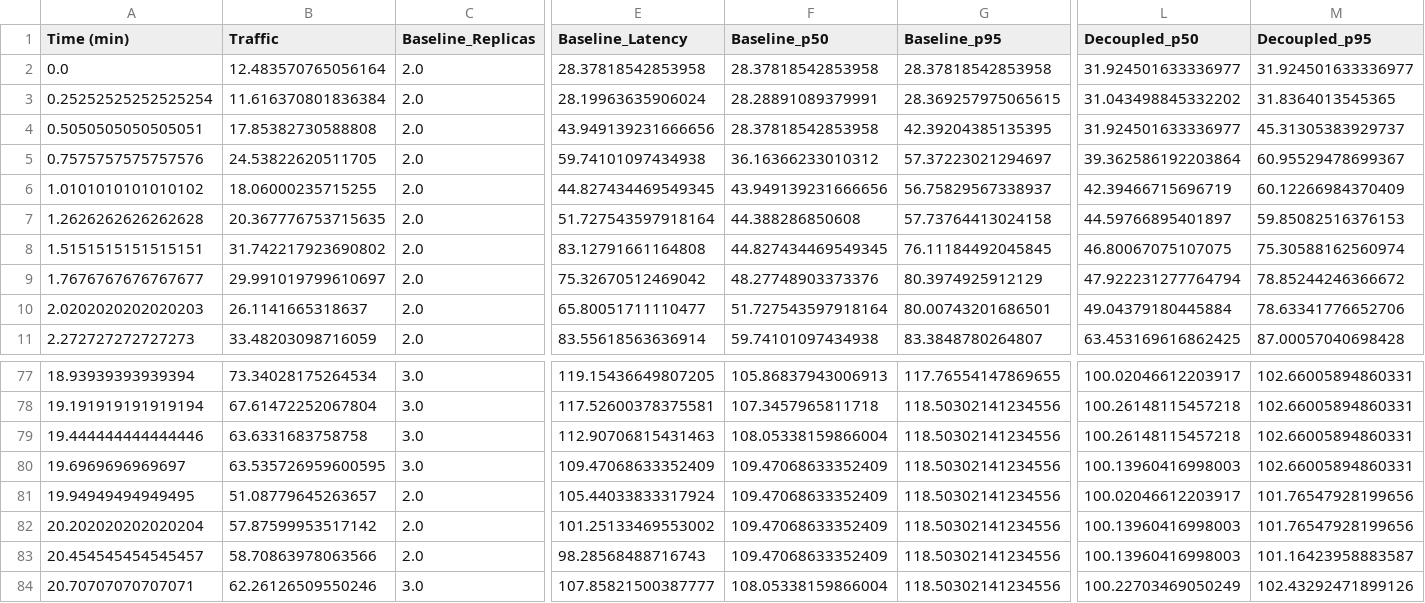
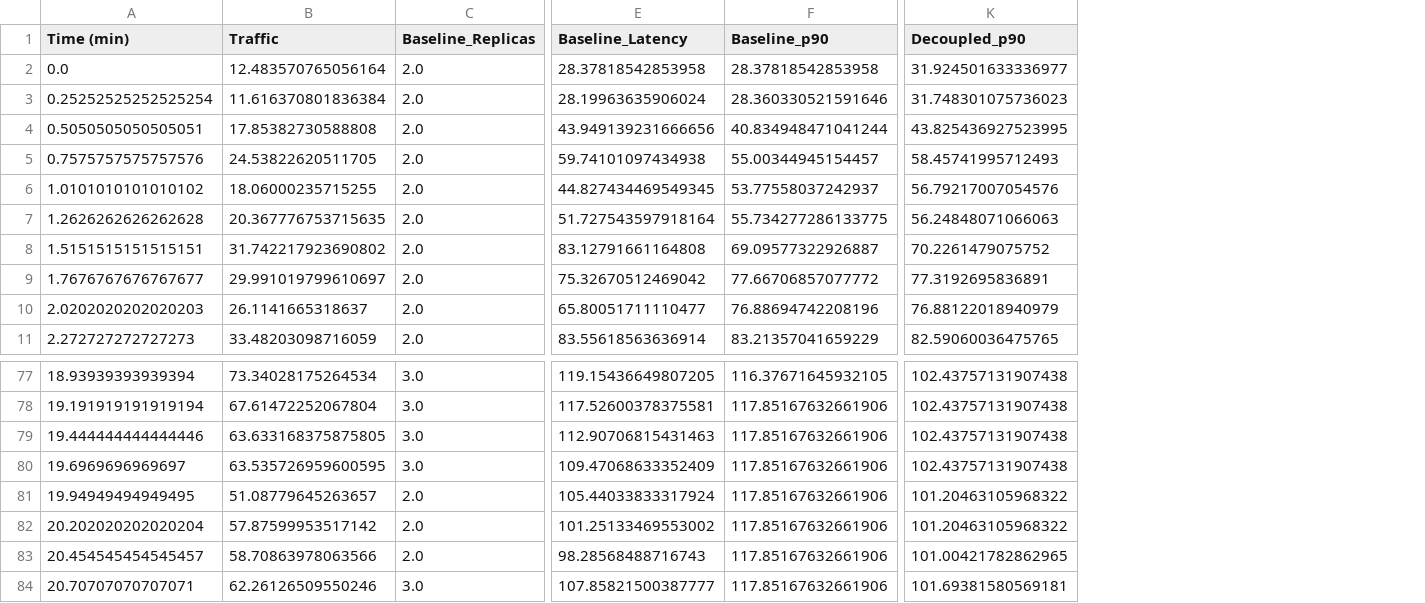
Before and after one commit to xczhw/app, a CSV file: runner/3.2-scaling-solve/data/scaling_results.csv, drawn as a sheet; only a part is shown, gaps mark what is left out; removed rows and columns are numbered as before the commit, all else as after; the diff names each change by its address in the sheet, - before the commit and + after, or states it on an @@ line.

```diff
--- a/runner/3.2-scaling-solve/data/scaling_results.csv
+++ b/runner/3.2-scaling-solve/data/scaling_results.csv
-column F (Baseline_p50), rows 2-11: 28.37818542853958 | 28.28891089379991 | 28.37818542853958 | 36.16366233010312 | 43.949139231666656 | 44.388286850608 | 44.827434469549345 | 48.27748903373376 | 51.727543597918164 | 59.74101097434938; rows 77-84: 105.86837943006913 | 107.3457965811718 | 108.05338159866004 | 109.47068633352409 | 109.47068633352409 | 109.47068633352409 | 109.47068633352409 | 108.05338159866004
-column G (Baseline_p95), rows 2-11: 28.37818542853958 | 28.369257975065615 | 42.39204385135395 | 57.37223021294697 | 56.75829567338937 | 57.73764413024158 | 76.11184492045845 | 80.3974925912129 | 80.00743201686501 | 83.3848780264807; rows 77-84: 117.76554147869655 | 118.50302141234556 | 118.50302141234556 | 118.50302141234556 | 118.50302141234556 | 118.50302141234556 | 118.50302141234556 | 118.50302141234556
+column F (Baseline_p90), rows 2-11: 28.37818542853958 | 28.360330521591646 | 40.834948471041244 | 55.00344945154457 | 53.77558037242937 | 55.734277286133775 | 69.09577322926887 | 77.66706857077772 | 76.88694742208196 | 83.21357041659229; rows 77-84: 116.37671645932105 | 117.85167632661906 | 117.85167632661906 | 117.85167632661906 | 117.85167632661906 | 117.85167632661906 | 117.85167632661906 | 117.85167632661906
-column L (Decoupled_p50), rows 2-11: 31.924501633336977 | 31.043498845332202 | 31.924501633336977 | 39.362586192203864 | 42.39466715696719 | 44.59766895401897 | 46.80067075107075 | 47.922231277764794 | 49.04379180445884 | 63.453169616862425; rows 77-84: 100.02046612203917 | 100.26148115457218 | 100.26148115457218 | 100.13960416998003 | 100.02046612203917 | 100.13960416998003 | 100.13960416998003 | 100.22703469050249
-column M (Decoupled_p95), rows 2-11: 31.924501633336977 | 31.8364013545365 | 45.31305383929737 | 60.95529478699367 | 60.12266984370409 | 59.85082516376153 | 75.30588162560974 | 78.85244246366672 | 78.63341776652706 | 87.00057040698428; rows 77-84: 102.66005894860331 | 102.66005894860331 | 102.66005894860331 | 102.66005894860331 | 101.76547928199656 | 101.76547928199656 | 101.16423958883587 | 102.43292471899126
+column K (Decoupled_p90), rows 2-11: 31.924501633336977 | 31.748301075736023 | 43.825436927523995 | 58.45741995712493 | 56.79217007054576 | 56.24848071066063 | 70.2261479075752 | 77.3192695836891 | 76.88122018940979 | 82.59060036475765; rows 77-84: 102.43757131907438 | 102.43757131907438 | 102.43757131907438 | 102.43757131907438 | 101.20463105968322 | 101.20463105968322 | 101.00421782862965 | 101.69381580569181
-B79 (Traffic): 63.6331683758758
+B79 (Traffic): 63.633168375875805
```
Also changed, not shown: runner/1.2-cpu-latency-solve/results/improvement_percentages.csv, runner/1.2-cpu-latency-solve/results/summary_stats.csv, 53 other files.
